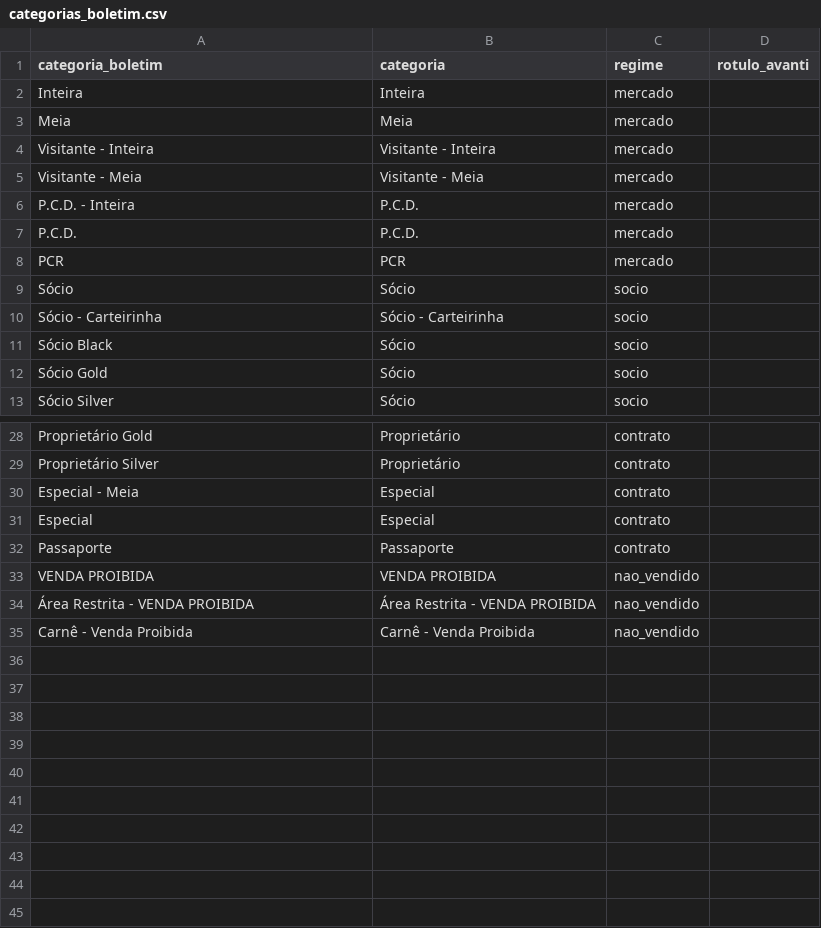
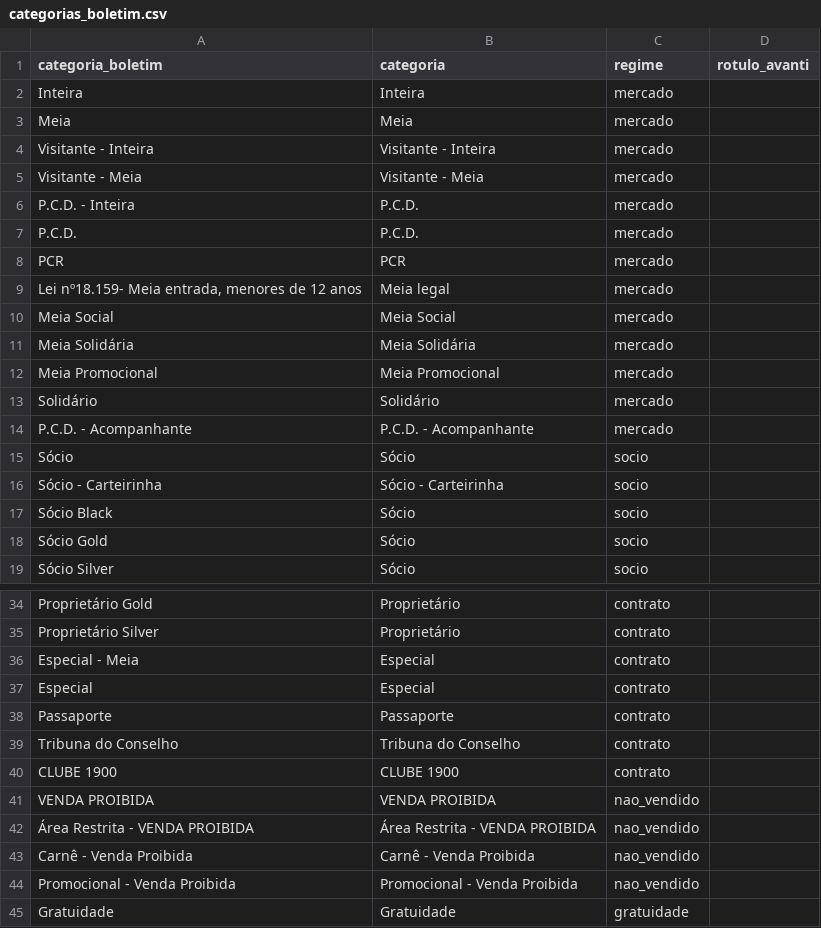
Before and after one commit to JoaoBarberino/bilheteria-paulistao, a CSV file: referencias/categorias_boletim.csv, drawn as a sheet; only a part is shown, gaps mark what is left out.

```diff
--- a/referencias/categorias_boletim.csv
+++ b/referencias/categorias_boletim.csv
@@ -8,2 +8,8 @@ P.C.D.,P.C.D.,mercado,
 PCR,PCR,mercado,
+"Lei nº18.159- Meia entrada, menores de 12 anos",Meia legal,mercado,
+Meia Social,Meia Social,mercado,
+Meia Solidária,Meia Solidária,mercado,
+Meia Promocional,Meia Promocional,mercado,
+Solidário,Solidário,mercado,
+P.C.D. - Acompanhante,P.C.D. - Acompanhante,mercado,
 Sócio,Sócio,socio,
@@ -32,2 +38,4 @@ Especial,Especial,contrato,
 Passaporte,Passaporte,contrato,
+Tribuna do Conselho,Tribuna do Conselho,contrato,
+CLUBE 1900,CLUBE 1900,contrato,
 VENDA PROIBIDA,VENDA PROIBIDA,nao_vendido,
@@ -35 +43,3 @@ VENDA PROIBIDA,VENDA PROIBIDA,nao_vendido,
 Carnê - Venda Proibida,Carnê - Venda Proibida,nao_vendido,
+Promocional - Venda Proibida,Promocional - Venda Proibida,nao_vendido,
+Gratuidade,Gratuidade,gratuidade,
```
Also changed, not shown: 6 other files.
